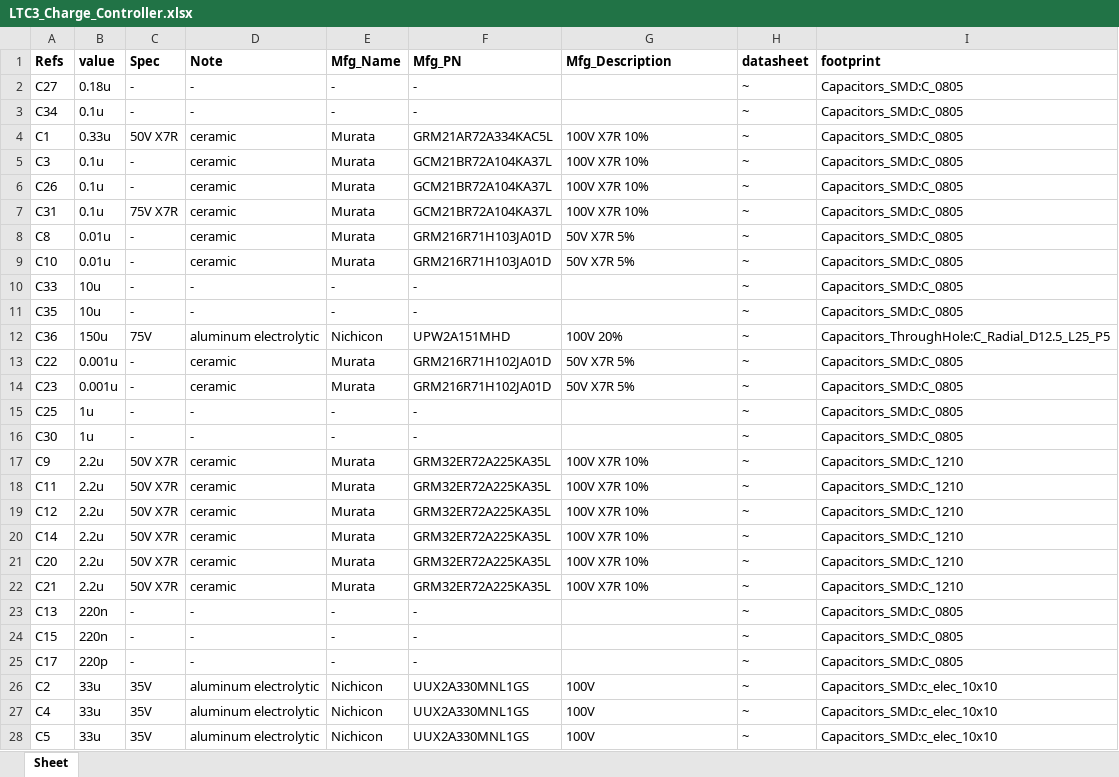
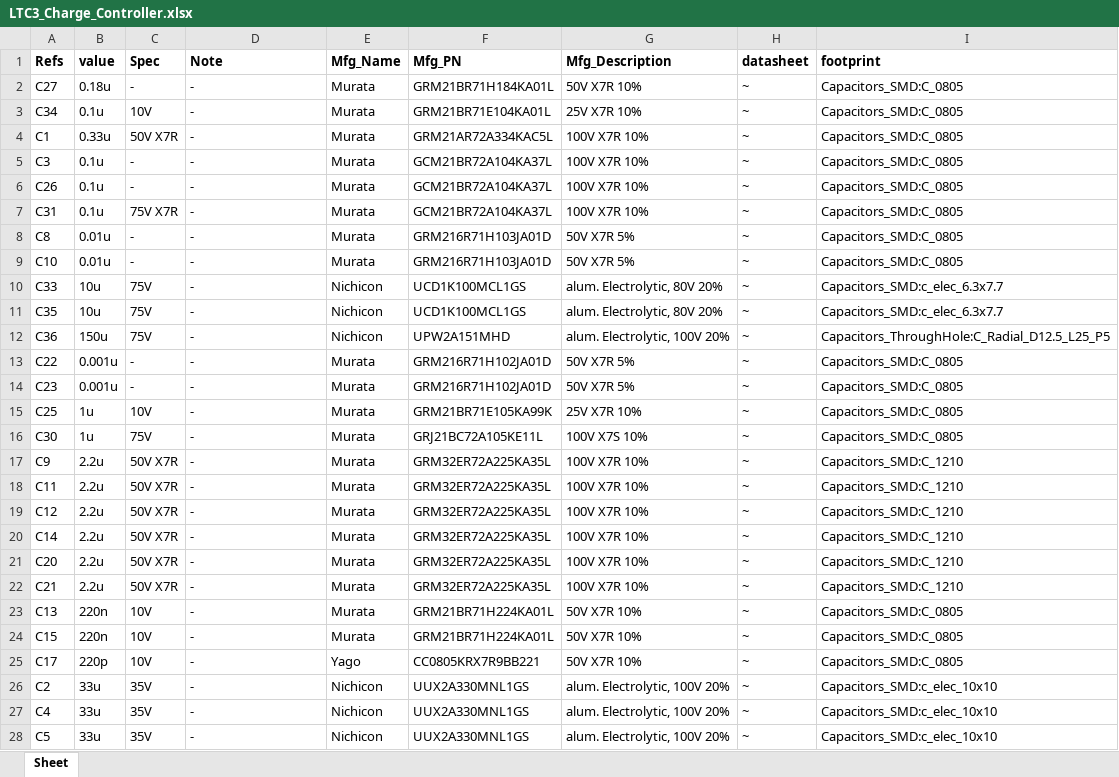
Before and after one commit to psas/launch-tower, an Excel workbook: ltc3/bom/charge_controller/LTC3_Charge_Controller.xlsx, sheet Sheet, drawn as a sheet; only a part is shown; values as stored, in another font and other column widths than the file's, no borders; the diff covers the shown part only; the diff names each change by its address in the sheet, - before the commit and + after, or states it on an @@ line.

Commit message:
LTC3: More Charger Controller BOM work.
Finally finished (hopefully).

```diff
--- a/ltc3/bom/charge_controller/LTC3_Charge_Controller.xlsx (sheet Sheet)
+++ b/ltc3/bom/charge_controller/LTC3_Charge_Controller.xlsx (sheet Sheet)
-E2:E3 (Mfg_Name): -
+E2:E3 (Mfg_Name): Murata
-F2 (Mfg_PN): -
+F2 (Mfg_PN): GRM21BR71H184KA01L
-G2 (Mfg_Description): (empty)
+G2 (Mfg_Description): 50V X7R 10%
-C3 (Spec): -
+C3 (Spec): 10V
-F3 (Mfg_PN): -
+F3 (Mfg_PN): GRM21BR71E104KA01L
-G3 (Mfg_Description): (empty)
+G3 (Mfg_Description): 25V X7R 10%
-D4:D9 (Note): ceramic
+D4:D9 (Note): -
-C10:C11 (Spec): -
+C10:C11 (Spec): 75V
-E10:E11 (Mfg_Name): -
+E10:E11 (Mfg_Name): Nichicon
-F10:F11 (Mfg_PN): -
+F10:F11 (Mfg_PN): UCD1K100MCL1GS
-G10:G11 (Mfg_Description): (empty)
+G10:G11 (Mfg_Description): alum. Electrolytic, 80V 20%
-I10:I11 (footprint): Capacitors_SMD:C_0805
+I10:I11 (footprint): Capacitors_SMD:c_elec_6.3x7.7
-D12 (Note): aluminum electrolytic
+D12 (Note): -
-G12 (Mfg_Description): 100V 20%
+G12 (Mfg_Description): alum. Electrolytic, 100V 20%
-D13:D14 (Note): ceramic
+D13:D14 (Note): -
-C15 (Spec): -
+C15 (Spec): 10V
-E15:E16 (Mfg_Name): -
+E15:E16 (Mfg_Name): Murata
-F15 (Mfg_PN): -
+F15 (Mfg_PN): GRM21BR71E105KA99K
-G15 (Mfg_Description): (empty)
+G15 (Mfg_Description): 25V X7R 10%
-C16 (Spec): -
+C16 (Spec): 75V
-F16 (Mfg_PN): -
+F16 (Mfg_PN): GRJ21BC72A105KE11L
-G16 (Mfg_Description): (empty)
+G16 (Mfg_Description): 100V X7S 10%
-D17:D22 (Note): ceramic
+D17:D22 (Note): -
-C23:C25 (Spec): -
+C23:C25 (Spec): 10V
-E23:E24 (Mfg_Name): -
+E23:E24 (Mfg_Name): Murata
-F23:F24 (Mfg_PN): -
+F23:F24 (Mfg_PN): GRM21BR71H224KA01L
-G23:G25 (Mfg_Description): (empty)
+G23:G25 (Mfg_Description): 50V X7R 10%
-E25 (Mfg_Name): -
+E25 (Mfg_Name): Yago
-F25 (Mfg_PN): -
+F25 (Mfg_PN): CC0805KRX7R9BB221
-D26:D28 (Note): aluminum electrolytic
+D26:D28 (Note): -
-G26:G28 (Mfg_Description): 100V
+G26:G28 (Mfg_Description): alum. Electrolytic, 100V 20%
```
Also changed, not shown: 21 edited cells elsewhere in this sheet, 1 other file.
